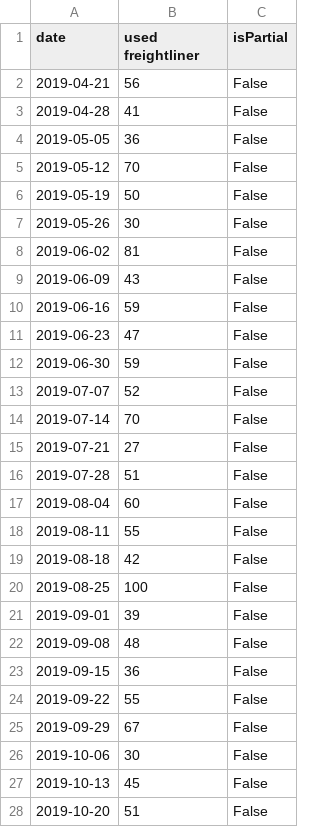
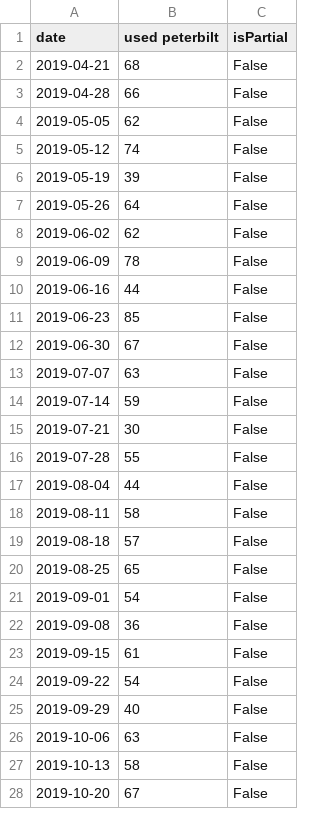
Before and after one commit to eth212/QMIND, a CSV file: WFAppNB/dashboard/static/dashboard/csv/PytrendsTerm1Interest.csv, drawn as a sheet; only a part is shown; the diff covers the shown part only.

```diff
--- a/WFAppNB/dashboard/static/dashboard/csv/PytrendsTerm1Interest.csv
+++ b/WFAppNB/dashboard/static/dashboard/csv/PytrendsTerm1Interest.csv
@@ -1,28 +1,28 @@
-date,used freightliner,isPartial
-2019-04-21,56,False
-2019-04-28,41,False
-2019-05-05,36,False
-2019-05-12,70,False
-2019-05-19,50,False
-2019-05-26,30,False
-2019-06-02,81,False
-2019-06-09,43,False
-2019-06-16,59,False
-2019-06-23,47,False
-2019-06-30,59,False
-2019-07-07,52,False
-2019-07-14,70,False
-2019-07-21,27,False
-2019-07-28,51,False
-2019-08-04,60,False
-2019-08-11,55,False
-2019-08-18,42,False
-2019-08-25,100,False
-2019-09-01,39,False
-2019-09-08,48,False
-2019-09-15,36,False
-2019-09-22,55,False
-2019-09-29,67,False
-2019-10-06,30,False
-2019-10-13,45,False
-2019-10-20,51,False
+date,used peterbilt,isPartial
+2019-04-21,68,False
+2019-04-28,66,False
+2019-05-05,62,False
+2019-05-12,74,False
+2019-05-19,39,False
+2019-05-26,64,False
+2019-06-02,62,False
+2019-06-09,78,False
+2019-06-16,44,False
+2019-06-23,85,False
+2019-06-30,67,False
+2019-07-07,63,False
+2019-07-14,59,False
+2019-07-21,30,False
+2019-07-28,55,False
+2019-08-04,44,False
+2019-08-11,58,False
+2019-08-18,57,False
+2019-08-25,65,False
+2019-09-01,54,False
+2019-09-08,36,False
+2019-09-15,61,False
+2019-09-22,54,False
+2019-09-29,40,False
+2019-10-06,63,False
+2019-10-13,58,False
+2019-10-20,67,False
```
Also changed, not shown: 24 edited cells elsewhere in this file, WFAppNB/dashboard/static/dashboard/csv/MapData.csv, WFAppNB/dashboard/static/dashboard/csv/PytrendsTerm1.csv, 6 other files.
